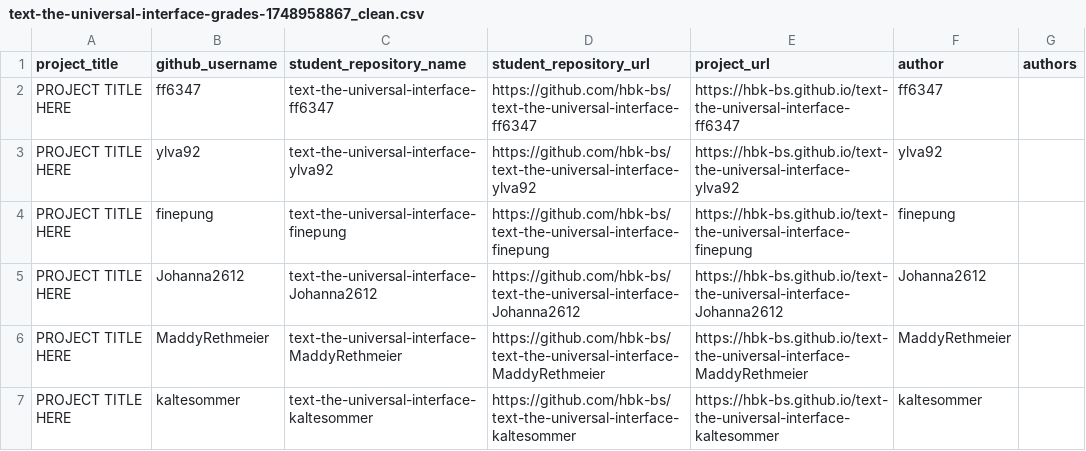
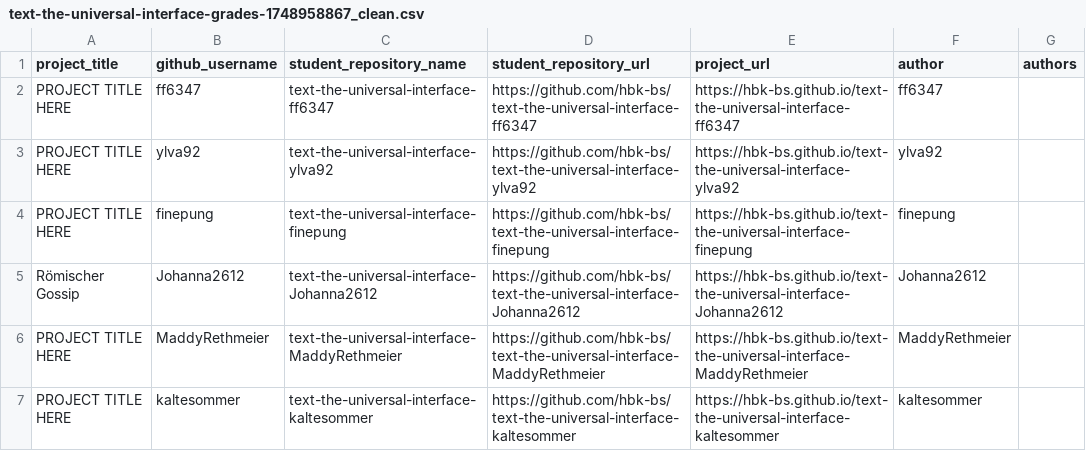
Before and after one commit to ivohartwig/rundgang2025, a CSV file: src/data/projects/text-the-universal-interface-grades-1748958867_clean.csv, drawn as a sheet; only a part is shown.

Commit message:
Update text-the-universal-interface-grades-1748958867_clean.csv

```diff
--- a/src/data/projects/text-the-universal-interface-grades-1748958867_clean.csv
+++ b/src/data/projects/text-the-universal-interface-grades-1748958867_clean.csv
@@ -4,3 +4,3 @@
 "PROJECT TITLE HERE","finepung","text-the-universal-interface-finepung","https://github.com/hbk-bs/text-the-universal-interface-finepung","https://hbk-bs.github.io/text-the-universal-interface-finepung","finepung",""
-"PROJECT TITLE HERE","Johanna2612","text-the-universal-interface-Johanna2612","https://github.com/hbk-bs/text-the-universal-interface-Johanna2612","https://hbk-bs.github.io/text-the-universal-interface-Johanna2612","Johanna2612",""
+"Römischer Gossip","Johanna2612","text-the-universal-interface-Johanna2612","https://github.com/hbk-bs/text-the-universal-interface-Johanna2612","https://hbk-bs.github.io/text-the-universal-interface-Johanna2612","Johanna2612",""
 "PROJECT TITLE HERE","MaddyRethmeier","text-the-universal-interface-MaddyRethmeier","https://github.com/hbk-bs/text-the-universal-interface-MaddyRethmeier","https://hbk-bs.github.io/text-the-universal-interface-MaddyRethmeier","MaddyRethmeier",""
```
